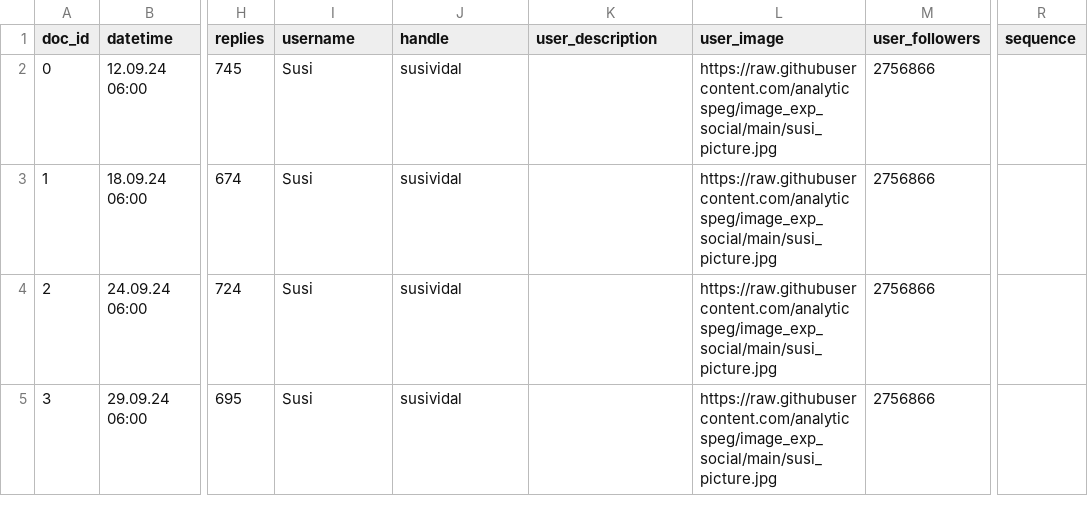
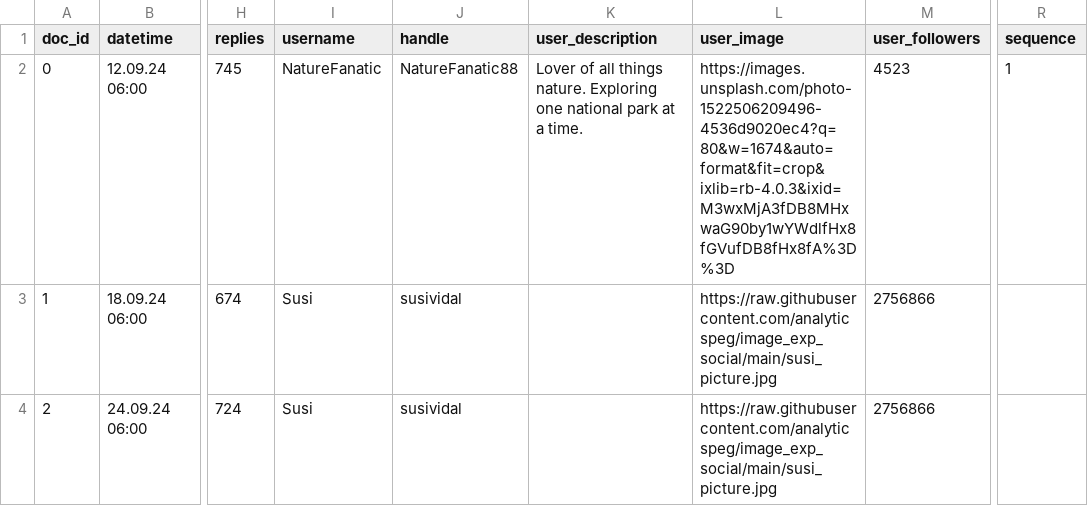
Before and after one commit to analyticspeg/image_exp_social, a CSV file: lorox.csv, drawn as a sheet; only a part is shown, gaps mark what is left out; the shorter side is filled out with more unchanged rows; the diff names each change by its address in the sheet, - before the commit and + after, or states it on an @@ line.

Commit message:
Add files via upload

```diff
--- a/lorox.csv
+++ b/lorox.csv
-I2 (username): Susi
+I2 (username): NatureFanatic
-J2 (handle): susividal
+J2 (handle): NatureFanatic88
-K2 (user_description): (empty)
+K2 (user_description): Lover of all things nature. Exploring one national park at a time.
-L2 (user_image): https://raw.githubusercontent.com/analyticspeg/image_exp_social/main/susi_picture.jpg
+L2 (user_image): https://images.unsplash.com/photo-1522506209496-4536d9020ec4?q=80&w=1674&auto=format&fit=crop&ixlib=rb-4.0.3&ixid=M3wxMjA3fDB8MHxwaG90by1wYWdlfHx8fGVufDB8fHx8fA%3D%3D
-M2 (user_followers): 2756866
+M2 (user_followers): 4523
-R2 (sequence): (empty)
+R2 (sequence): 1
```
